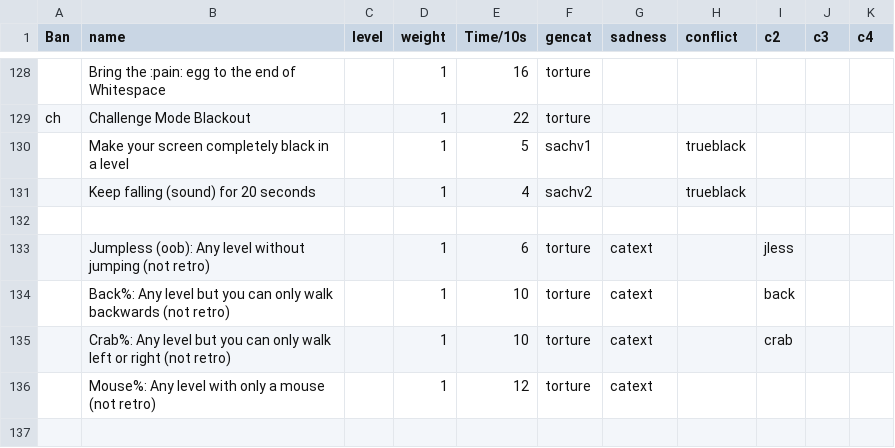
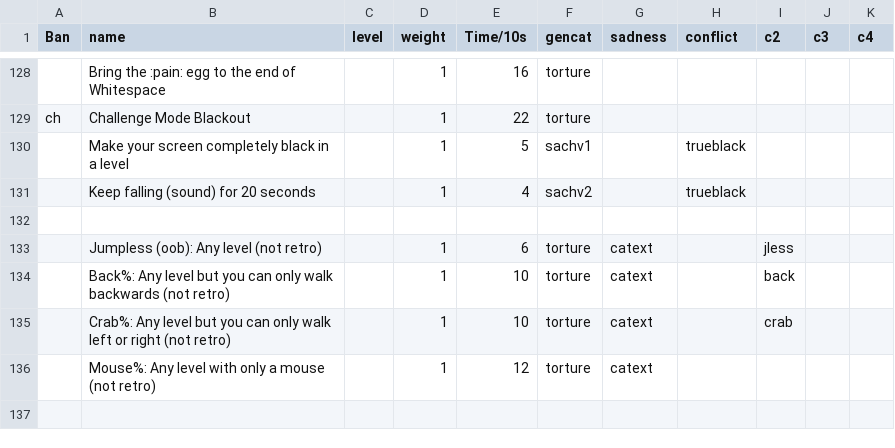
Before and after one commit to EtaoinWu/BingoGen, a CSV file: Bingo Design.csv, drawn as a sheet; only a part is shown, gaps mark what is left out.

Commit message:
fix: wording on jumpless

```diff
--- a/Bingo Design.csv
+++ b/Bingo Design.csv
@@ -132,3 +132,3 @@ ch	Challenge Mode Blackout		1	22	torture
 										
-	Jumpless (oob): Any level without jumping (not retro)		1	6	torture	catext		jless		
+	Jumpless (oob): Any level (not retro)		1	6	torture	catext		jless		
 	Back%: Any level but you can only walk backwards (not retro)		1	10	torture	catext		back		
```
